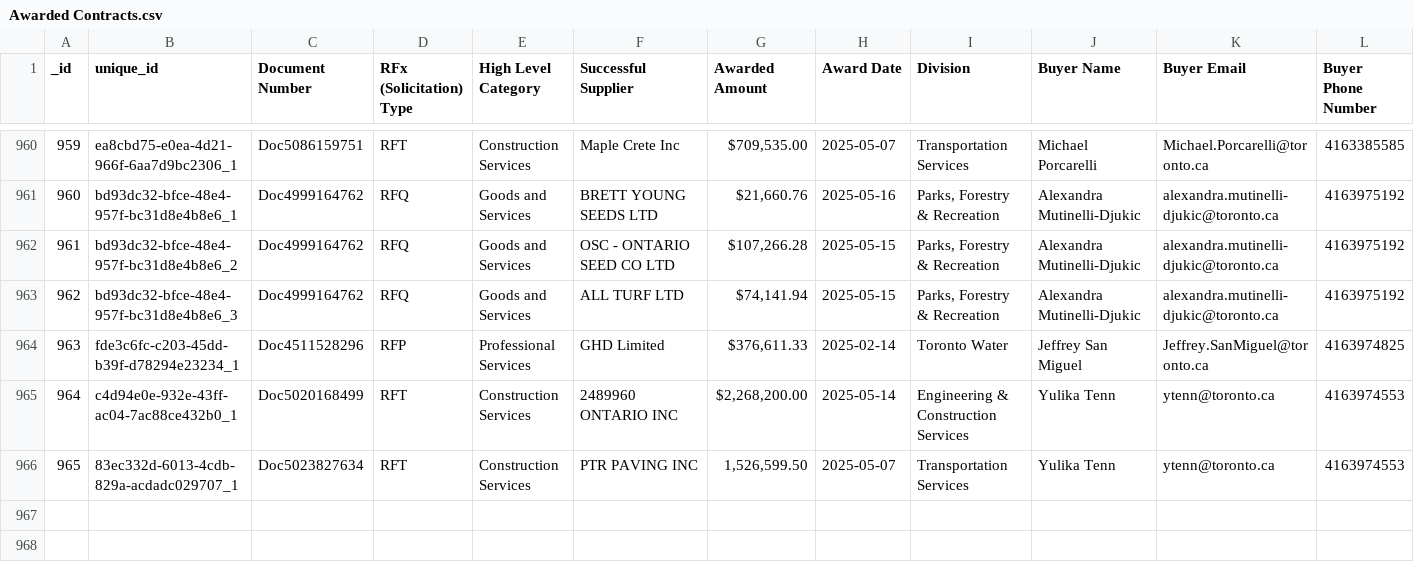
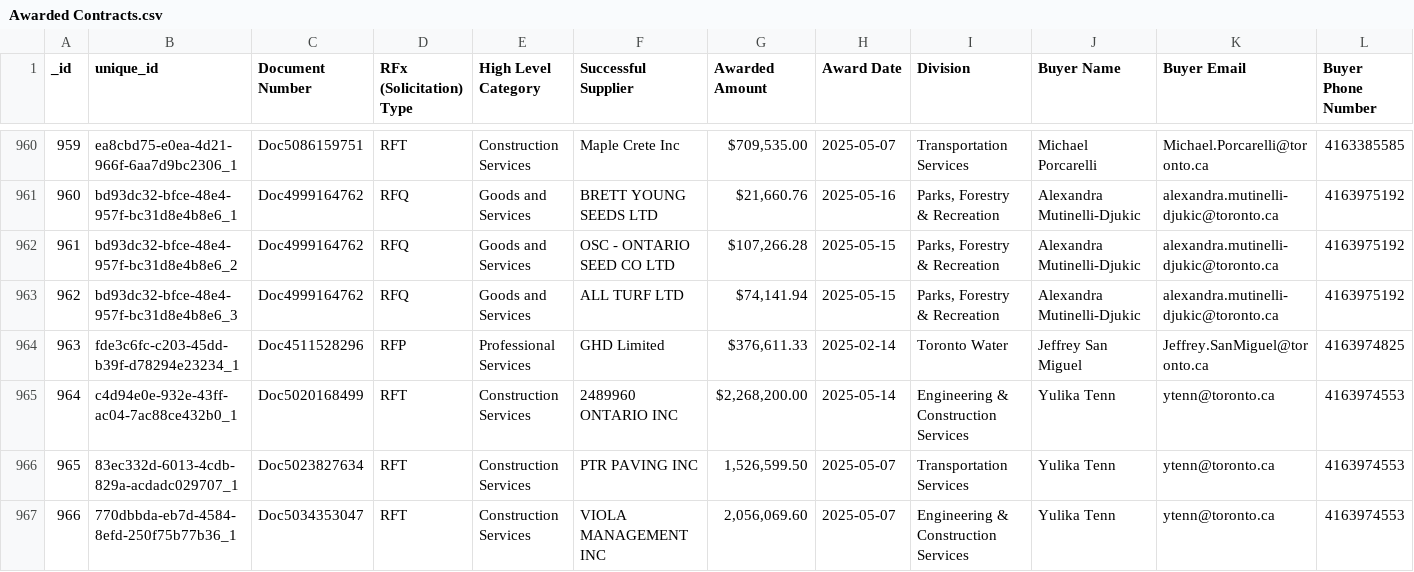
Before and after one commit to RamVasuthevan/city-of-toronto-contracts-data, a CSV file: Awarded Contracts.csv, drawn as a sheet; only a part is shown, gaps mark what is left out; rows hold the shown columns only; the diff names each change by its address in the sheet, - before the commit and + after, or states it on an @@ line.

```diff
--- a/Awarded Contracts.csv
+++ b/Awarded Contracts.csv
+row 967: 966 | 770dbbda-eb7d-4584-8efd-250f75b77b36_1 | Doc5034353047 | RFT | Construction Services | VIOLA MANAGEMENT INC | 2,056,069.60 | 2025-05-07 | Engineering & Construction Services | Yulika Tenn | ytenn@toronto.ca | 4163974553
```
Also changed, not shown: All Solicitations.csv.
